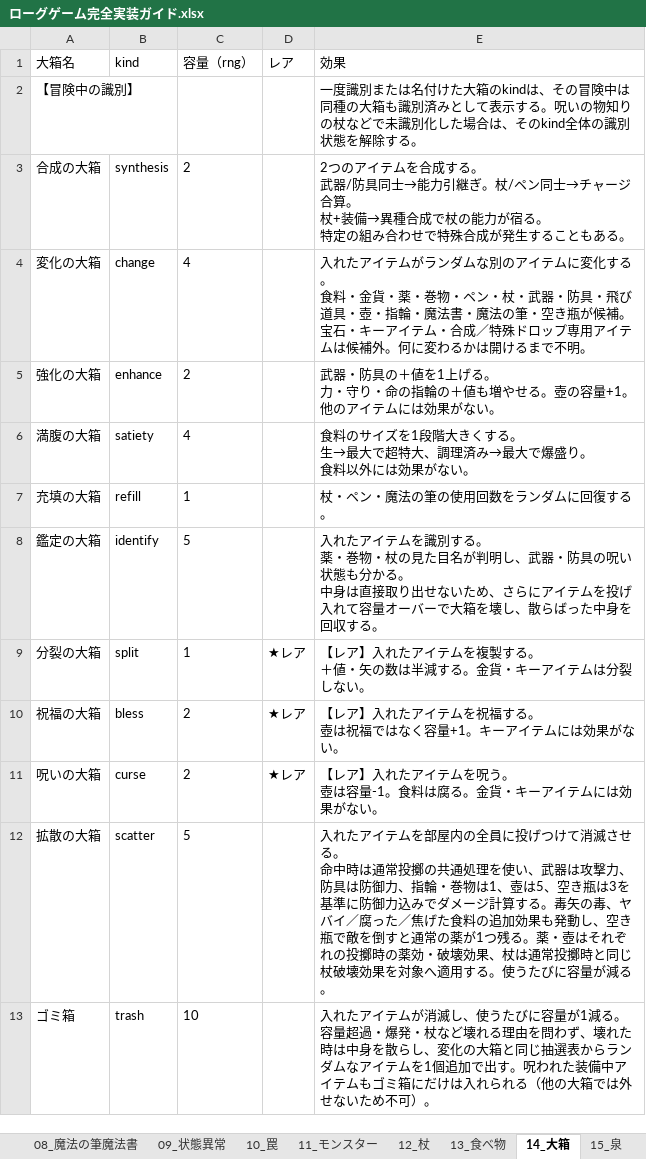
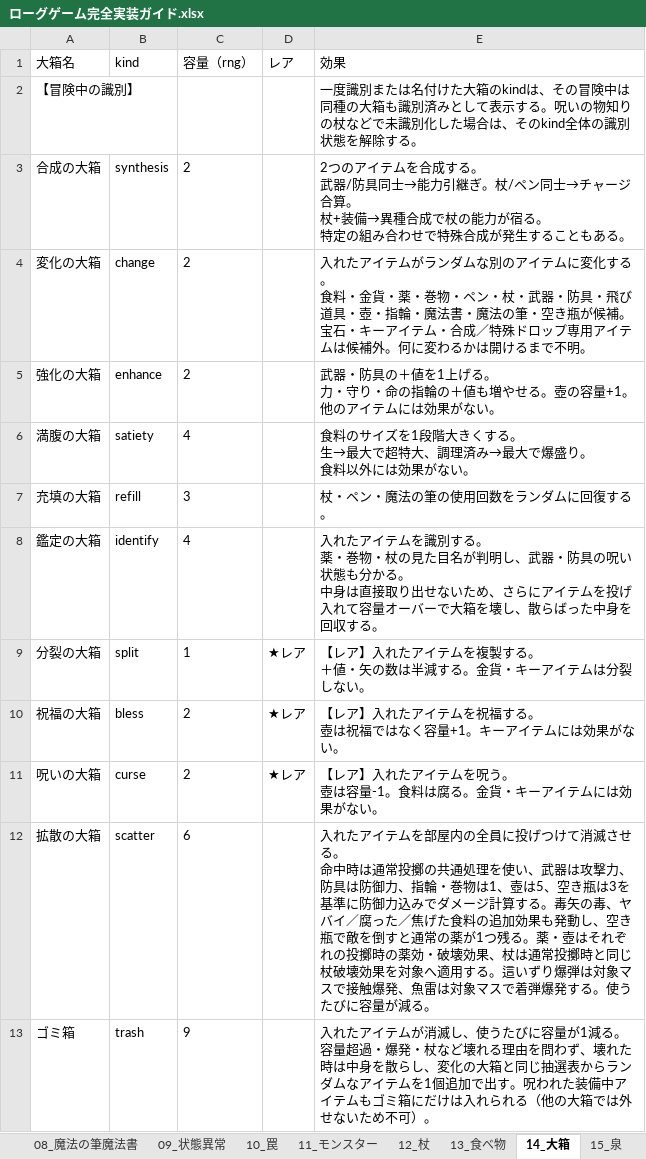
Before and after one commit to akechiment-commits/Rogue, an Excel workbook: ローグゲーム完全実装ガイド.xlsx, sheet 14_大箱, drawn as a sheet; values as stored, in another font and other column widths than the file's, no borders; the diff names each change by its address in the sheet, - before the commit and + after, or states it on an @@ line.

```diff
--- a/ローグゲーム完全実装ガイド.xlsx (sheet 14_大箱)
+++ b/ローグゲーム完全実装ガイド.xlsx (sheet 14_大箱)
-C4 (容量（rng）): 4
+C4 (容量（rng）): 2
-C7 (容量（rng）): 1
+C7 (容量（rng）): 3
-C8 (容量（rng）): 5
+C8 (容量（rng）): 4
-C12 (容量（rng）): 5
+C12 (容量（rng）): 6
-E12 (効果): …用する。使うたび…
+E12 (効果): …用する。這いずり爆弾は対象マスで接触爆発、魚雷は対象マスで着弾爆発する。使うたび…
-C13 (容量（rng）): 10
+C13 (容量（rng）): 9
```
Also changed, not shown: 3 other files.
